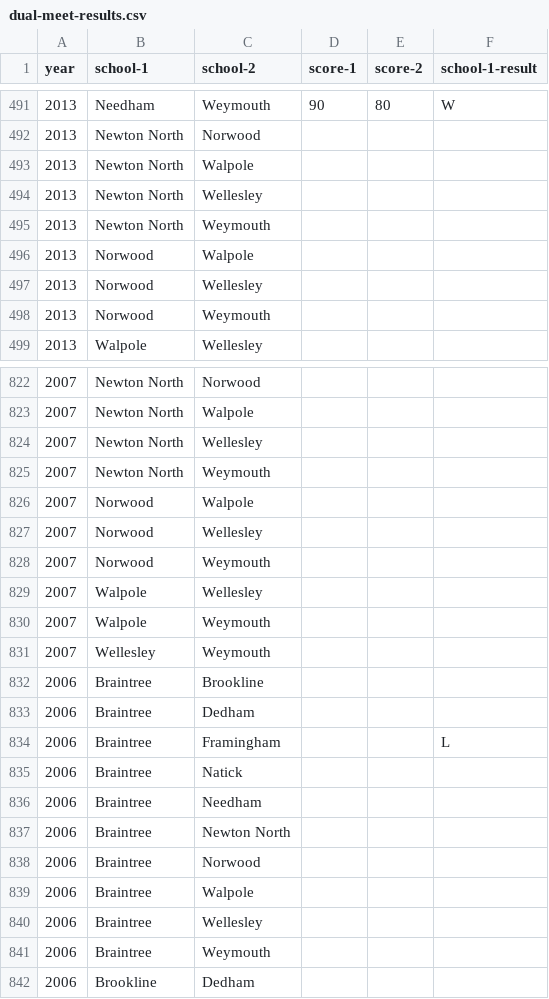
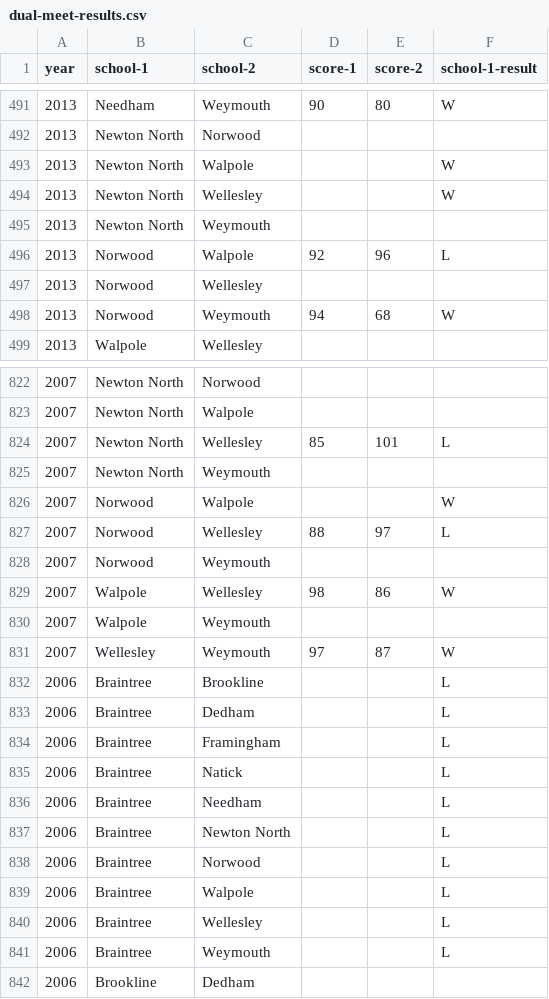
Before and after one commit to needhamswive/needhamswive.github.io, a CSV file: _data/high-school/archives/fall/girls/meet-results/bay-state-conference/dual-meet-results.csv, drawn as a sheet; only a part is shown, gaps mark what is left out; the diff covers the shown part only.

```diff
--- a/_data/high-school/archives/fall/girls/meet-results/bay-state-conference/dual-meet-results.csv
+++ b/_data/high-school/archives/fall/girls/meet-results/bay-state-conference/dual-meet-results.csv
@@ -492,8 +492,8 @@ year,school-1,school-2,score-1,score-2,school-1-result
 2013,Newton North,Norwood,,,
-2013,Newton North,Walpole,,,
-2013,Newton North,Wellesley,,,
+2013,Newton North,Walpole,,,W
+2013,Newton North,Wellesley,,,W
 2013,Newton North,Weymouth,,,
-2013,Norwood,Walpole,,,
+2013,Norwood,Walpole,92,96,L
 2013,Norwood,Wellesley,,,
-2013,Norwood,Weymouth,,,
+2013,Norwood,Weymouth,94,68,W
 2013,Walpole,Wellesley,,,
@@ -823,20 +823,20 @@ year,school-1,school-2,score-1,score-2,school-1-result
 2007,Newton North,Walpole,,,
-2007,Newton North,Wellesley,,,
+2007,Newton North,Wellesley,85,101,L
 2007,Newton North,Weymouth,,,
-2007,Norwood,Walpole,,,
-2007,Norwood,Wellesley,,,
+2007,Norwood,Walpole,,,W
+2007,Norwood,Wellesley,88,97,L
 2007,Norwood,Weymouth,,,
-2007,Walpole,Wellesley,,,
+2007,Walpole,Wellesley,98,86,W
 2007,Walpole,Weymouth,,,
-2007,Wellesley,Weymouth,,,
-2006,Braintree,Brookline,,,
-2006,Braintree,Dedham,,,
+2007,Wellesley,Weymouth,97,87,W
+2006,Braintree,Brookline,,,L
+2006,Braintree,Dedham,,,L
 2006,Braintree,Framingham,,,L
-2006,Braintree,Natick,,,
-2006,Braintree,Needham,,,
-2006,Braintree,Newton North,,,
-2006,Braintree,Norwood,,,
-2006,Braintree,Walpole,,,
-2006,Braintree,Wellesley,,,
-2006,Braintree,Weymouth,,,
+2006,Braintree,Natick,,,L
+2006,Braintree,Needham,,,L
+2006,Braintree,Newton North,,,L
+2006,Braintree,Norwood,,,L
+2006,Braintree,Walpole,,,L
+2006,Braintree,Wellesley,,,L
+2006,Braintree,Weymouth,,,L
 2006,Brookline,Dedham,,,
```
Also changed, not shown: 159 edited cells elsewhere in this file, _data/high-school/archives/fall/girls/meet-results/bay-state-conference/school-rankings.csv, 4 other files.
